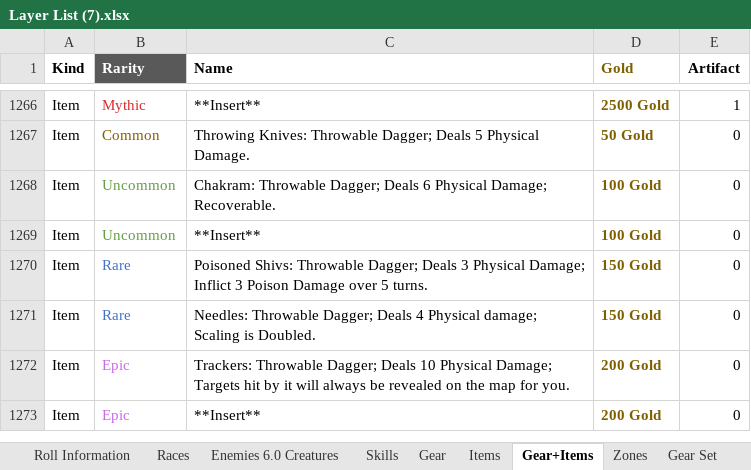
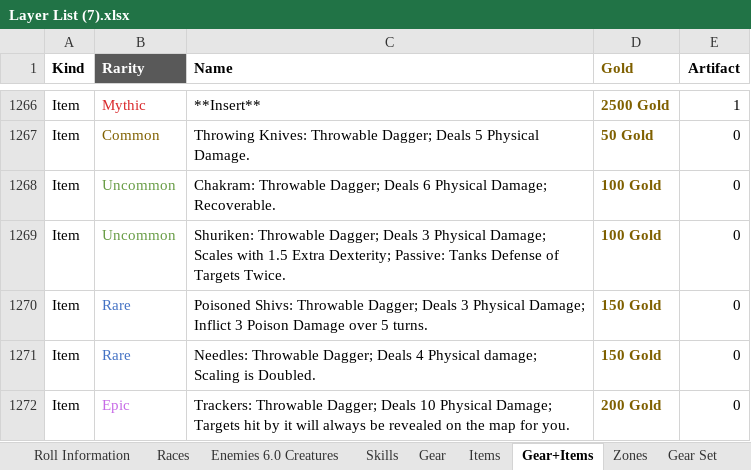
Before and after one commit to PyroMantra/warpedoriginal, an Excel workbook: data/Layer List (7).xlsx, sheet Gear+Items, drawn as a sheet; only a part is shown, gaps mark what is left out; the shorter side is filled out with more unchanged rows; values as stored, in another font and other column widths than the file's, no borders; the diff names each change by its address in the sheet, - before the commit and + after, or states it on an @@ line.

```diff
--- a/data/Layer List (7).xlsx (sheet Gear+Items)
+++ b/data/Layer List (7).xlsx (sheet Gear+Items)
-C1269 (Name): **Insert**
+C1269 (Name): Shuriken: Throwable Dagger; Deals 3 Physical Damage; Scales with 1.5 Extra Dexterity; Passive: Tanks Defense of Targets Twice.
```
Also changed, not shown: sheet Items, sheet The Informatorium, other sheet tabs, static/Data/Normalized_Abilities.xlsx, 6 other files.
